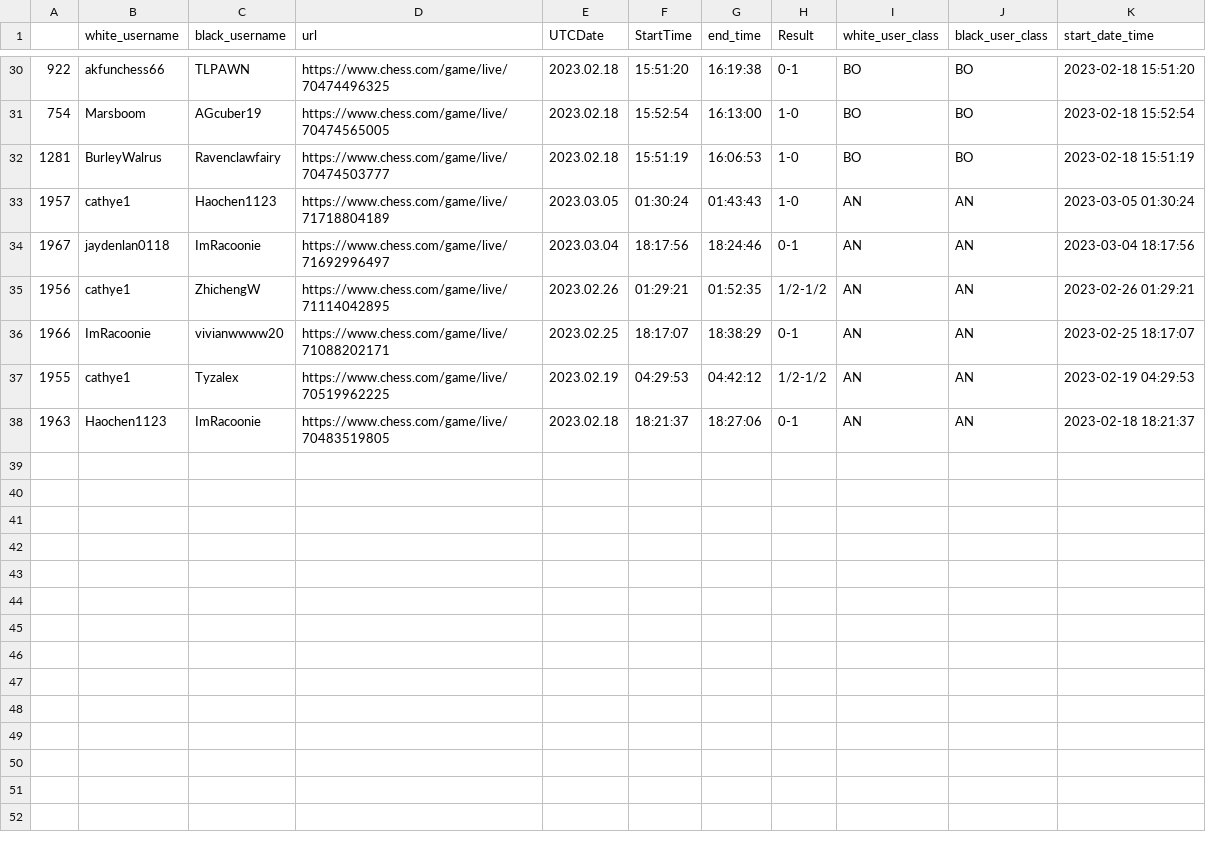
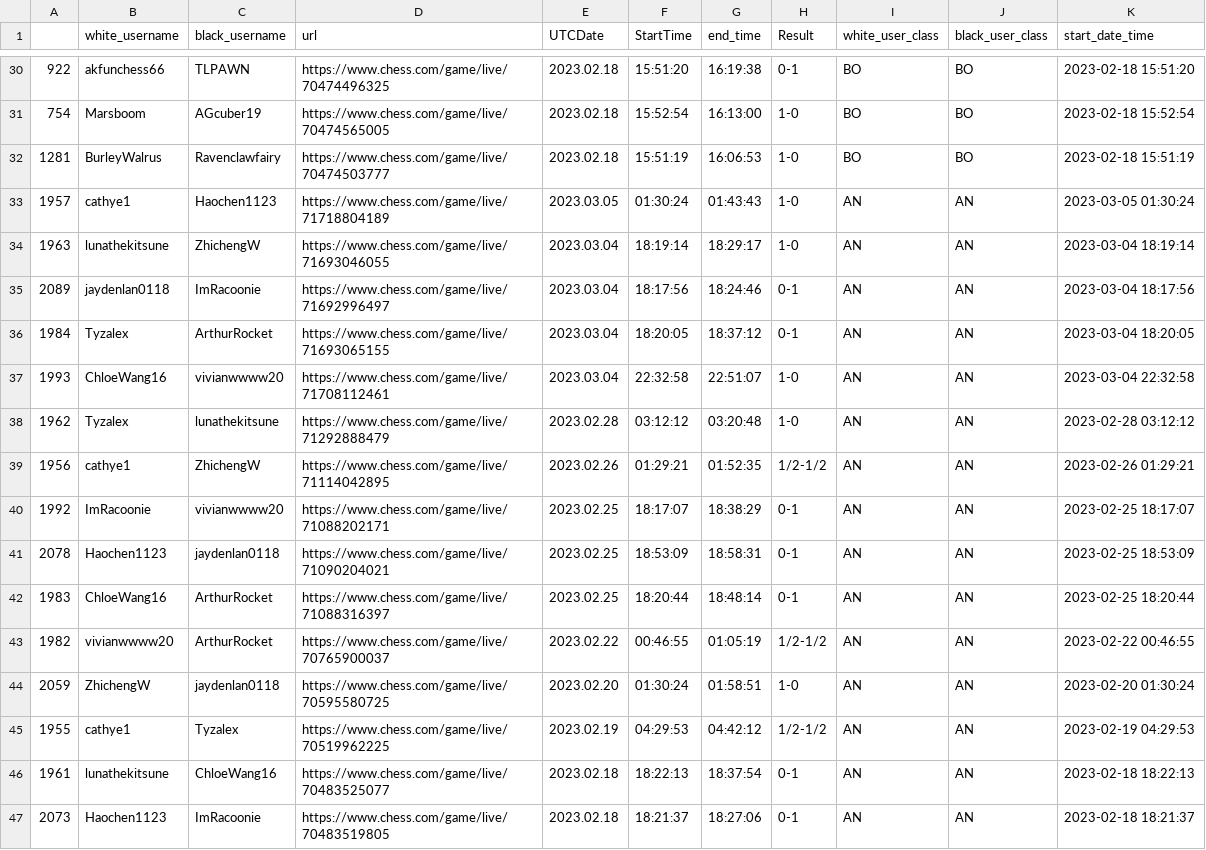
Before and after one commit to thecrossed/chess_player_analytics, a CSV file: game_class.csv, drawn as a sheet; only a part is shown, gaps mark what is left out.

```diff
--- a/game_class.csv
+++ b/game_class.csv
@@ -33,6 +33,15 @@
 1957,cathye1,Haochen1123,https://www.chess.com/game/live/71718804189,2023.03.05,01:30:24,01:43:43,1-0,AN,AN,2023-03-05 01:30:24
-1967,jaydenlan0118,ImRacoonie,https://www.chess.com/game/live/71692996497,2023.03.04,18:17:56,18:24:46,0-1,AN,AN,2023-03-04 18:17:56
+1963,lunathekitsune,ZhichengW,https://www.chess.com/game/live/71693046055,2023.03.04,18:19:14,18:29:17,1-0,AN,AN,2023-03-04 18:19:14
+2089,jaydenlan0118,ImRacoonie,https://www.chess.com/game/live/71692996497,2023.03.04,18:17:56,18:24:46,0-1,AN,AN,2023-03-04 18:17:56
+1984,Tyzalex,ArthurRocket,https://www.chess.com/game/live/71693065155,2023.03.04,18:20:05,18:37:12,0-1,AN,AN,2023-03-04 18:20:05
+1993,ChloeWang16,vivianwwww20,https://www.chess.com/game/live/71708112461,2023.03.04,22:32:58,22:51:07,1-0,AN,AN,2023-03-04 22:32:58
+1962,Tyzalex,lunathekitsune,https://www.chess.com/game/live/71292888479,2023.02.28,03:12:12,03:20:48,1-0,AN,AN,2023-02-28 03:12:12
 1956,cathye1,ZhichengW,https://www.chess.com/game/live/71114042895,2023.02.26,01:29:21,01:52:35,1/2-1/2,AN,AN,2023-02-26 01:29:21
-1966,ImRacoonie,vivianwwww20,https://www.chess.com/game/live/71088202171,2023.02.25,18:17:07,18:38:29,0-1,AN,AN,2023-02-25 18:17:07
+1992,ImRacoonie,vivianwwww20,https://www.chess.com/game/live/71088202171,2023.02.25,18:17:07,18:38:29,0-1,AN,AN,2023-02-25 18:17:07
+2078,Haochen1123,jaydenlan0118,https://www.chess.com/game/live/71090204021,2023.02.25,18:53:09,18:58:31,0-1,AN,AN,2023-02-25 18:53:09
+1983,ChloeWang16,ArthurRocket,https://www.chess.com/game/live/71088316397,2023.02.25,18:20:44,18:48:14,0-1,AN,AN,2023-02-25 18:20:44
+1982,vivianwwww20,ArthurRocket,https://www.chess.com/game/live/70765900037,2023.02.22,00:46:55,01:05:19,1/2-1/2,AN,AN,2023-02-22 00:46:55
+2059,ZhichengW,jaydenlan0118,https://www.chess.com/game/live/70595580725,2023.02.20,01:30:24,01:58:51,1-0,AN,AN,2023-02-20 01:30:24
 1955,cathye1,Tyzalex,https://www.chess.com/game/live/70519962225,2023.02.19,04:29:53,04:42:12,1/2-1/2,AN,AN,2023-02-19 04:29:53
-1963,Haochen1123,ImRacoonie,https://www.chess.com/game/live/70483519805,2023.02.18,18:21:37,18:27:06,0-1,AN,AN,2023-02-18 18:21:37
+1961,lunathekitsune,ChloeWang16,https://www.chess.com/game/live/70483525077,2023.02.18,18:22:13,18:37:54,0-1,AN,AN,2023-02-18 18:22:13
+2073,Haochen1123,ImRacoonie,https://www.chess.com/game/live/70483519805,2023.02.18,18:21:37,18:27:06,0-1,AN,AN,2023-02-18 18:21:37
```
